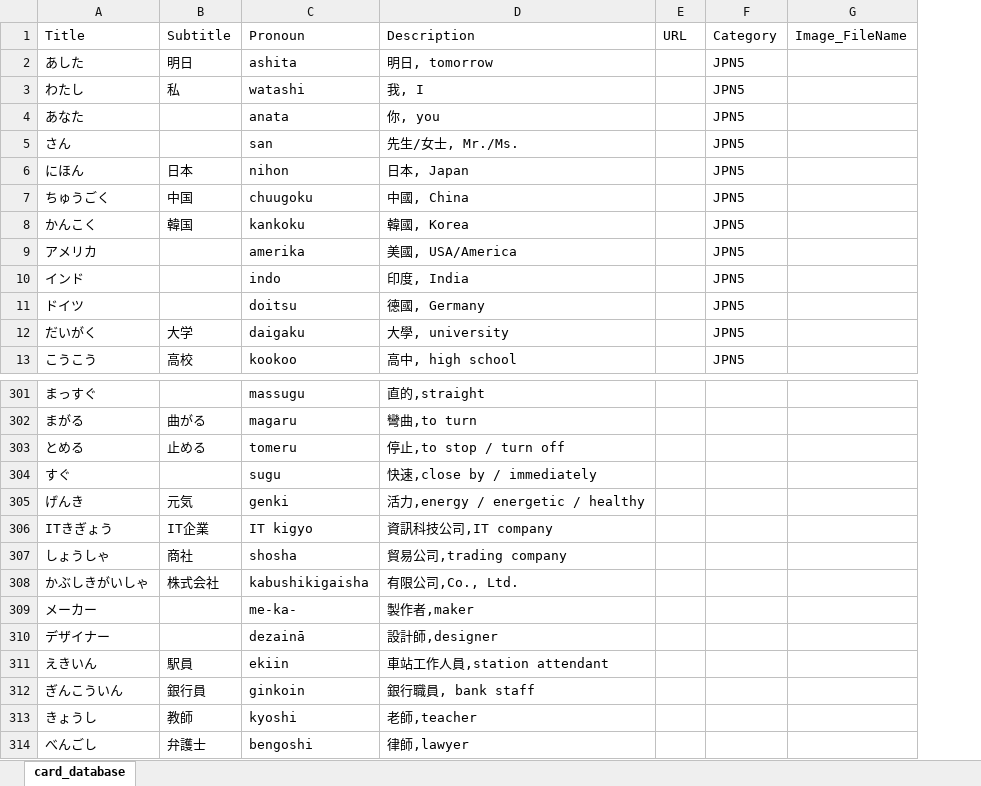
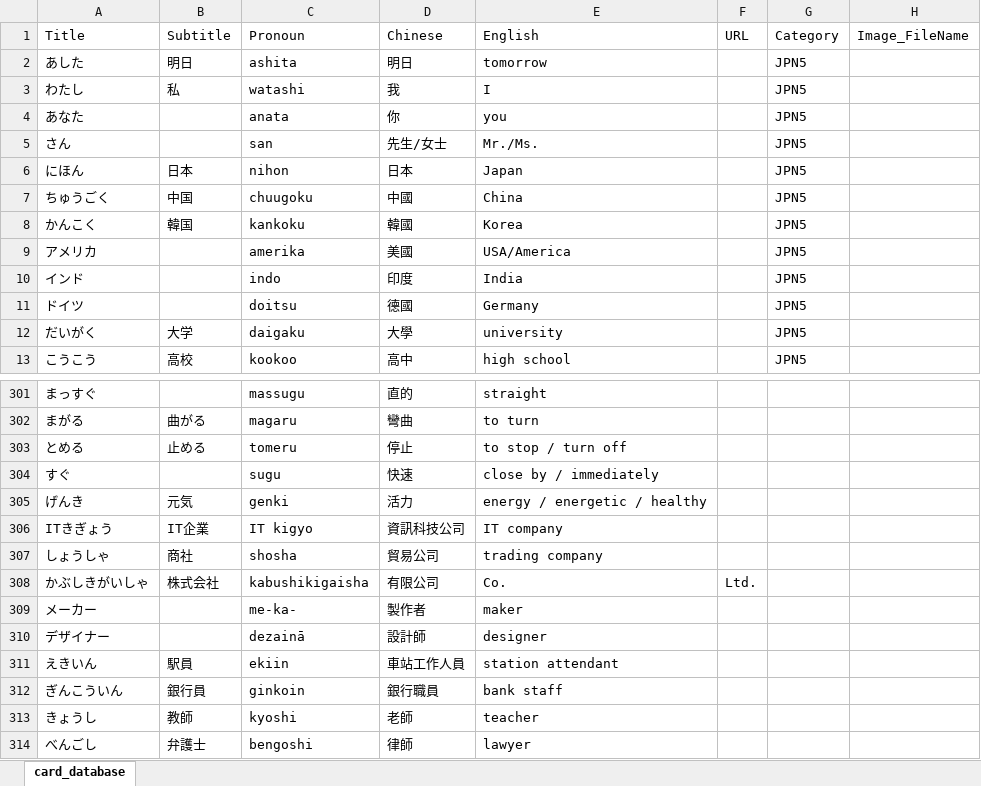
Before and after one commit to mice2maze/FlashCard, an Excel workbook: assets/data/card_database.xlsm, sheet card_database, drawn as a sheet; only a part is shown, gaps mark what is left out; values as stored, in another font and other column widths than the file's, no borders; table styles not drawn; removed rows and columns are numbered as before the commit, all else as after; the diff names each change by its address in the sheet, - before the commit and + after, or states it on an @@ line.

Commit message:
modified:   App.js 	modified:   app.json 	modified:   assets/data/card_database.json

```diff
--- a/assets/data/card_database.xlsm (sheet card_database)
+++ b/assets/data/card_database.xlsm (sheet card_database)
-column D, rows 1-13: Description | 明日, tomorrow | 我, I | 你, you | 先生/女士, Mr./Ms. | 日本, Japan | 中國, China | 韓國, Korea | 美國, USA/America | 印度, India | 德國, Germany | 大學, university | 高中, high school; rows 301-314: 直的,straight | 彎曲,to turn | 停止,to stop / turn off | 快速,close by / immediately | 活力,energy / energetic / healthy | 資訊科技公司,IT company | 貿易公司,trading company | 有限公司,Co., Ltd. | 製作者,maker | 設計師,designer | 車站工作人員,station attendant | 銀行職員, bank staff | 老師,teacher | 律師,lawyer
+column D, rows 1-13: Chinese | 明日 | 我 | 你 | 先生/女士 | 日本 | 中國 | 韓國 | 美國 | 印度 | 德國 | 大學 | 高中; rows 301-314: 直的 | 彎曲 | 停止 | 快速 | 活力 | 資訊科技公司 | 貿易公司 | 有限公司 | 製作者 | 設計師 | 車站工作人員 | 銀行職員 | 老師 | 律師
+column E, rows 1-13: English | tomorrow | I | you | Mr./Ms. | Japan | China | Korea | USA/America | India | Germany | university | high school; rows 301-314: straight | to turn | to stop / turn off | close by / immediately | energy / energetic / healthy | IT company | trading company | Co. | maker | designer | station attendant | bank staff | teacher | lawyer
-F308: (empty)
+F308: Ltd.
```
Also changed, not shown: 4 other files.
